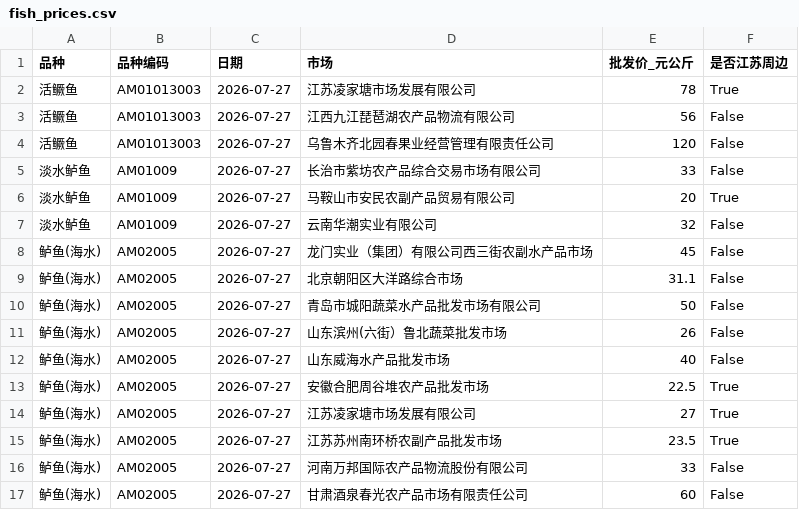
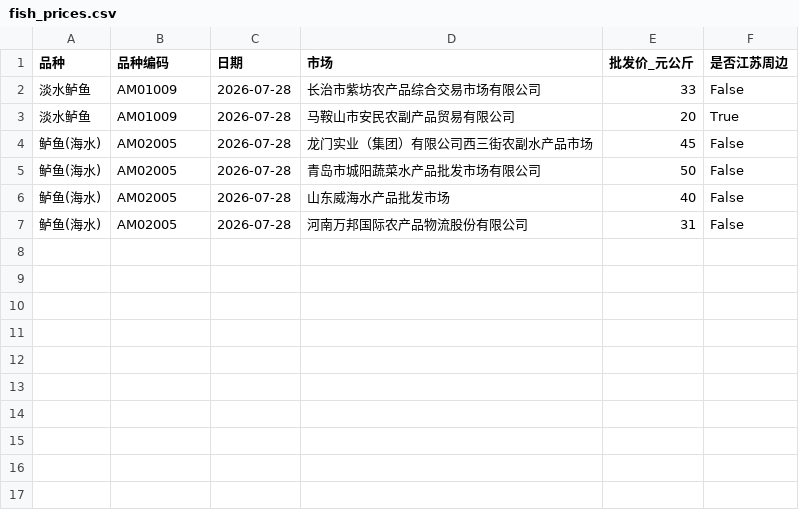
Before and after one commit to wgp168/fish-price-dashboard, a CSV file: fish_prices.csv, drawn as a sheet.

Commit message:
update: 2026-07-28 看板刷新 + 科学养鱼OCR板块 + 鳜鱼接口健壮性修复
- 爬虫修复：活鳜鱼当日接口返回 data=null 时优雅跳过(不崩溃)，GitHub Actions 不会因偶发缺数据失败
- 爬虫重跑 07-28：海水/淡水鲈鱼 6 条入库；鳜鱼沿用 07-27 最新快照(78元/公斤)
- 看板更新至 07-28：标题/周期/页脚/KPI/鳜鱼批发价说明/鲈鱼批发价卡片(9条)/来源汇总
- 新增『科学养鱼公众号批发价(OCR)』板块：2026-07-27 鳜鱼/青鱼/鲫鱼/鲤鱼/鲢鱼/鳊鱼 分规格 元/千克
- 历史累积至 3 天(07-22/07-27/07-28)，共 39 条

```diff
--- a/fish_prices.csv
+++ b/fish_prices.csv
@@ -1,17 +1,7 @@
 品种,品种编码,日期,市场,批发价_元公斤,是否江苏周边
-活鳜鱼,AM01013003,2026-07-27,江苏凌家塘市场发展有限公司,78,True
-活鳜鱼,AM01013003,2026-07-27,江西九江琵琶湖农产品物流有限公司,56,False
-活鳜鱼,AM01013003,2026-07-27,乌鲁木齐北园春果业经营管理有限责任公司,120,False
-淡水鲈鱼,AM01009,2026-07-27,长治市紫坊农产品综合交易市场有限公司,33,False
-淡水鲈鱼,AM01009,2026-07-27,马鞍山市安民农副产品贸易有限公司,20,True
-淡水鲈鱼,AM01009,2026-07-27,云南华潮实业有限公司,32,False
-鲈鱼(海水),AM02005,2026-07-27,龙门实业（集团）有限公司西三街农副水产品市场,45,False
-鲈鱼(海水),AM02005,2026-07-27,北京朝阳区大洋路综合市场,31.1,False
-鲈鱼(海水),AM02005,2026-07-27,青岛市城阳蔬菜水产品批发市场有限公司,50,False
-鲈鱼(海水),AM02005,2026-07-27,山东滨州(六街）鲁北蔬菜批发市场,26,False
-鲈鱼(海水),AM02005,2026-07-27,山东威海水产品批发市场,40,False
-鲈鱼(海水),AM02005,2026-07-27,安徽合肥周谷堆农产品批发市场,22.5,True
-鲈鱼(海水),AM02005,2026-07-27,江苏凌家塘市场发展有限公司,27,True
-鲈鱼(海水),AM02005,2026-07-27,江苏苏州南环桥农副产品批发市场,23.5,True
-鲈鱼(海水),AM02005,2026-07-27,河南万邦国际农产品物流股份有限公司,33,False
-鲈鱼(海水),AM02005,2026-07-27,甘肃酒泉春光农产品市场有限责任公司,60,False
+淡水鲈鱼,AM01009,2026-07-28,长治市紫坊农产品综合交易市场有限公司,33,False
+淡水鲈鱼,AM01009,2026-07-28,马鞍山市安民农副产品贸易有限公司,20,True
+鲈鱼(海水),AM02005,2026-07-28,龙门实业（集团）有限公司西三街农副水产品市场,45,False
+鲈鱼(海水),AM02005,2026-07-28,青岛市城阳蔬菜水产品批发市场有限公司,50,False
+鲈鱼(海水),AM02005,2026-07-28,山东威海水产品批发市场,40,False
+鲈鱼(海水),AM02005,2026-07-28,河南万邦国际农产品物流股份有限公司,31,False
```
Also changed, not shown: fish_prices_history.csv, 5 other files.
